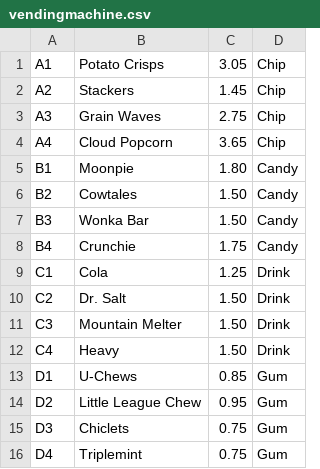
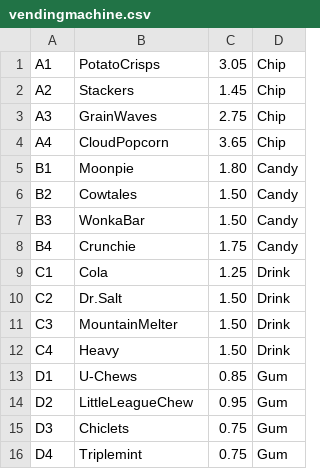
Before and after one commit to RomanceC/TEcapstone1, a CSV file: capstone/vendingmachine.csv, drawn as a sheet.

```diff
--- a/capstone/vendingmachine.csv
+++ b/capstone/vendingmachine.csv
@@ -1,15 +1,15 @@
-A1|Potato Crisps|3.05|Chip
+A1|PotatoCrisps|3.05|Chip
 A2|Stackers|1.45|Chip
-A3|Grain Waves|2.75|Chip
-A4|Cloud Popcorn|3.65|Chip
+A3|GrainWaves|2.75|Chip
+A4|CloudPopcorn|3.65|Chip
 B1|Moonpie|1.80|Candy
 B2|Cowtales|1.50|Candy
-B3|Wonka Bar|1.50|Candy
+B3|WonkaBar|1.50|Candy
 B4|Crunchie|1.75|Candy
 C1|Cola|1.25|Drink
-C2|Dr. Salt|1.50|Drink
-C3|Mountain Melter|1.50|Drink
+C2|Dr.Salt|1.50|Drink
+C3|MountainMelter|1.50|Drink
 C4|Heavy|1.50|Drink
 D1|U-Chews|0.85|Gum
-D2|Little League Chew|0.95|Gum
+D2|LittleLeagueChew|0.95|Gum
 D3|Chiclets|0.75|Gum
```
Also changed, not shown: 6 other files.
